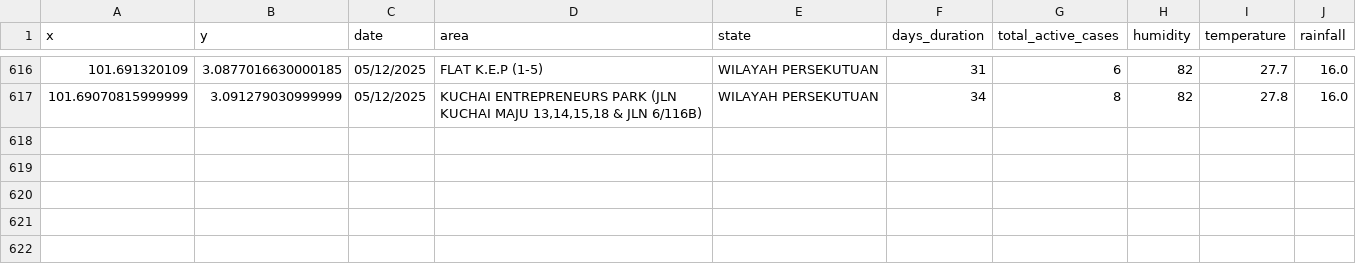
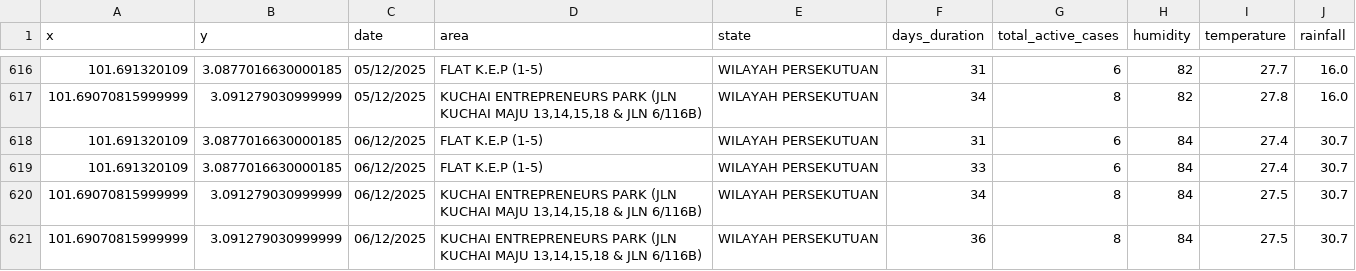
Before and after one commit to adamarbain/drone4dengue, a CSV file: daily-scrap-dengue-data/dengue_hotspot.csv, drawn as a sheet; only a part is shown, gaps mark what is left out.

```diff
--- a/daily-scrap-dengue-data/dengue_hotspot.csv
+++ b/daily-scrap-dengue-data/dengue_hotspot.csv
@@ -617 +617,5 @@ x,y,date,area,state,days_duration,total_active_cases,humidity,temperature,rainfa
 101.69070815999999,3.091279030999999,05/12/2025,"KUCHAI ENTREPRENEURS PARK (JLN KUCHAI MAJU 13,14,15,18 & JLN 6/116B)",WILAYAH PERSEKUTUAN,34,8,82,27.8,16.0
+101.691320109,3.0877016630000185,06/12/2025,FLAT K.E.P (1-5),WILAYAH PERSEKUTUAN,31,6,84,27.4,30.7
+101.691320109,3.0877016630000185,06/12/2025,FLAT K.E.P (1-5),WILAYAH PERSEKUTUAN,33,6,84,27.4,30.7
+101.69070815999999,3.091279030999999,06/12/2025,"KUCHAI ENTREPRENEURS PARK (JLN KUCHAI MAJU 13,14,15,18 & JLN 6/116B)",WILAYAH PERSEKUTUAN,34,8,84,27.5,30.7
+101.69070815999999,3.091279030999999,06/12/2025,"KUCHAI ENTREPRENEURS PARK (JLN KUCHAI MAJU 13,14,15,18 & JLN 6/116B)",WILAYAH PERSEKUTUAN,36,8,84,27.5,30.7
```
Also changed, not shown: daily-scrap-dengue-data/active_dengue.csv, 8 other files.
